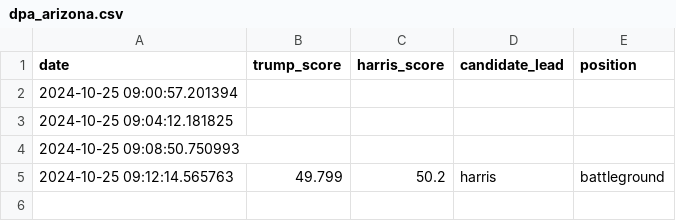
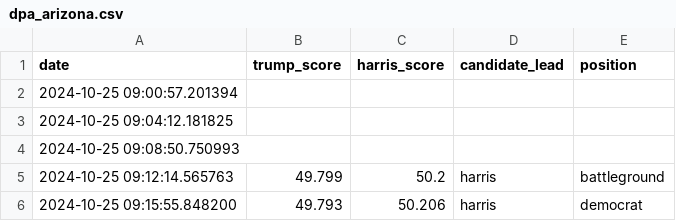
Before and after one commit to tomvaillant/dpa-api-us-wahl, a CSV file: dpa_arizona.csv, drawn as a sheet.

```diff
--- a/dpa_arizona.csv
+++ b/dpa_arizona.csv
@@ -5 +5,2 @@ date,trump_score,harris_score,candidate_lead,position
 2024-10-25 09:12:14.565763,49.799,50.2,harris,battleground
+2024-10-25 09:15:55.848200,49.793,50.206,harris,democrat
```
Also changed, not shown: dpa_georgia.csv, dpa_map_data.csv, 6 other files.
